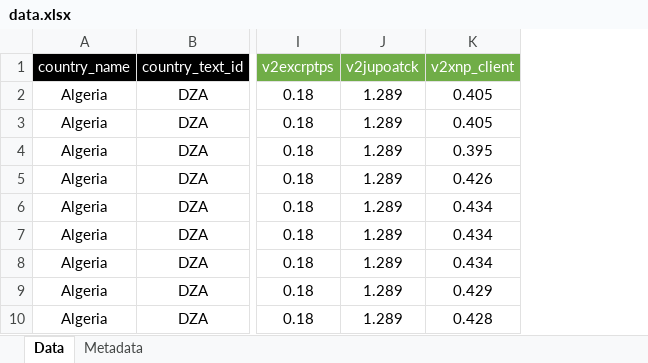
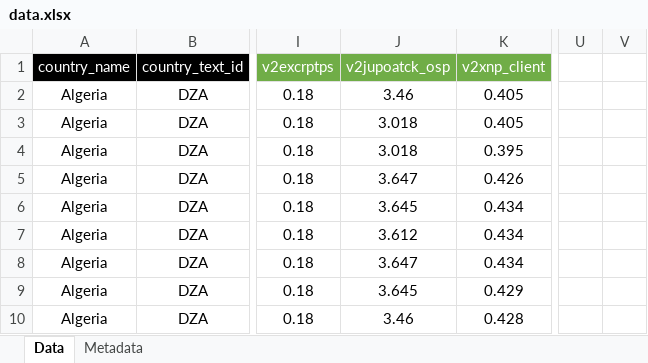
Before and after one commit to ncachanosky/populism-sca, an Excel workbook: data.xlsx, sheet Data, drawn as a sheet; only a part is shown, gaps mark what is left out; values as stored, in another font and other column widths than the file's, no borders; removed rows and columns are numbered as before the commit, all else as after; the diff names each change by its address in the sheet, - before the commit and + after, or states it on an @@ line.

```diff
--- a/data.xlsx (sheet Data)
+++ b/data.xlsx (sheet Data)
-column J (v2jupoatck), rows 2-10: all 1.289
+column J (v2jupoatck_osp), rows 2-10: 3.46 | 3.018 | 3.018 | 3.647 | 3.645 | 3.612 | 3.647 | 3.645 | 3.46
+column U, empty
+column V, empty
```
Also changed, not shown: 13 other files.
